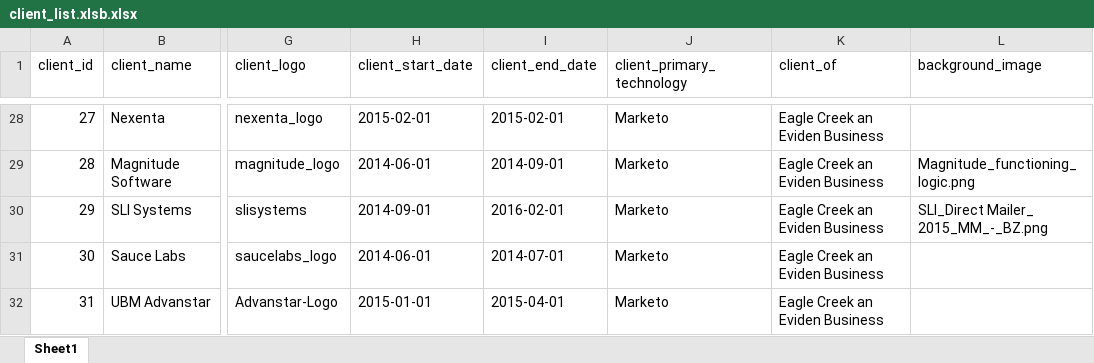
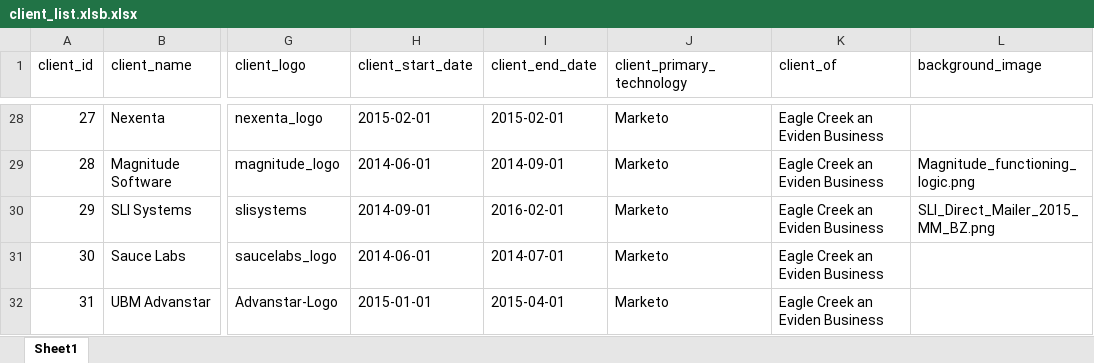
Before and after one commit to ECDHostetler/Portfolio, an Excel workbook: src/resources/files/client_list.xlsb.xlsx, sheet Sheet1, drawn as a sheet; only a part is shown, gaps mark what is left out; values as stored, in another font and other column widths than the file's, no borders; the diff names each change by its address in the sheet, - before the commit and + after, or states it on an @@ line.

Commit message:
Fixed image issue for SLI and added image and social media icons to footer.

```diff
--- a/src/resources/files/client_list.xlsb.xlsx (sheet Sheet1)
+++ b/src/resources/files/client_list.xlsb.xlsx (sheet Sheet1)
-L30 (background_image): SLI_Direct Mailer_ 2015_MM_-_BZ.png
+L30 (background_image): SLI_Direct_Mailer_2015_MM_BZ.png
```
Also changed, not shown: 7 other files.
